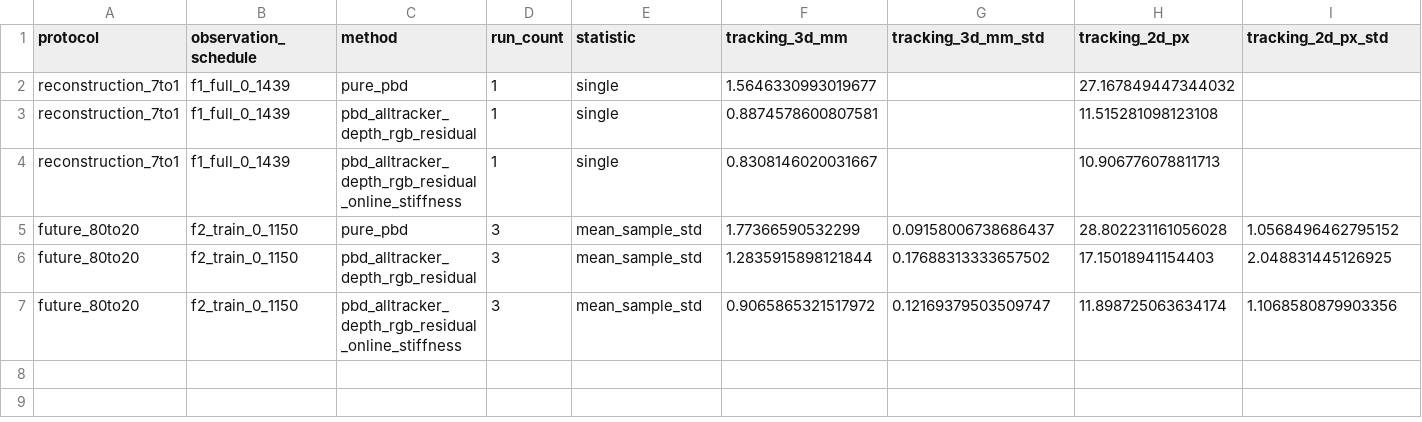
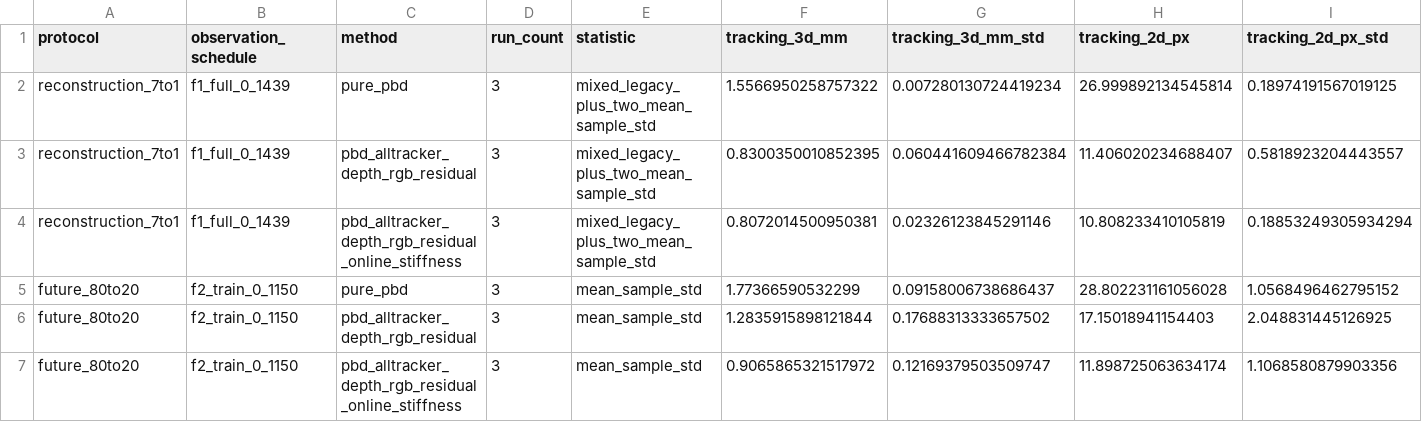
Before and after one commit to wad157/Embodied_gaussians_fixed_super_best, a CSV file: results/super_grasp5_reconstruction_f1_future_f2_v1.csv, drawn as a sheet; only a part is shown; removed rows and columns are numbered as before the commit, all else as after; rows hold the shown columns only; the diff names each change by its address in the sheet, - before the commit and + after, or states it on an @@ line.

Commit message:
results: publish grasp5 full-f1 reconstruction averages

```diff
--- a/results/super_grasp5_reconstruction_f1_future_f2_v1.csv
+++ b/results/super_grasp5_reconstruction_f1_future_f2_v1.csv
-row 2: reconstruction_7to1 | f1_full_0_1439 | pure_pbd | 1 | single | 1.5646330993019677 |  | 27.167849447344032
-row 3: reconstruction_7to1 | f1_full_0_1439 | pbd_alltracker_depth_rgb_residual | 1 | single | 0.8874578600807581 |  | 11.515281098123108
-row 4: reconstruction_7to1 | f1_full_0_1439 | pbd_alltracker_depth_rgb_residual_online_stiffness | 1 | single | 0.8308146020031667 |  | 10.906776078811713
+row 2: reconstruction_7to1 | f1_full_0_1439 | pure_pbd | 3 | mixed_legacy_plus_two_mean_sample_std | 1.5566950258757322 | 0.007280130724419234 | 26.999892134545814 | 0.18974191567019125
+row 3: reconstruction_7to1 | f1_full_0_1439 | pbd_alltracker_depth_rgb_residual | 3 | mixed_legacy_plus_two_mean_sample_std | 0.8300350010852395 | 0.060441609466782384 | 11.406020234688407 | 0.5818923204443557
+row 4: reconstruction_7to1 | f1_full_0_1439 | pbd_alltracker_depth_rgb_residual_online_stiffness | 3 | mixed_legacy_plus_two_mean_sample_std | 0.8072014500950381 | 0.02326123845291146 | 10.808233410105819 | 0.18853249305934294
```
Also changed, not shown: 4 other files.
